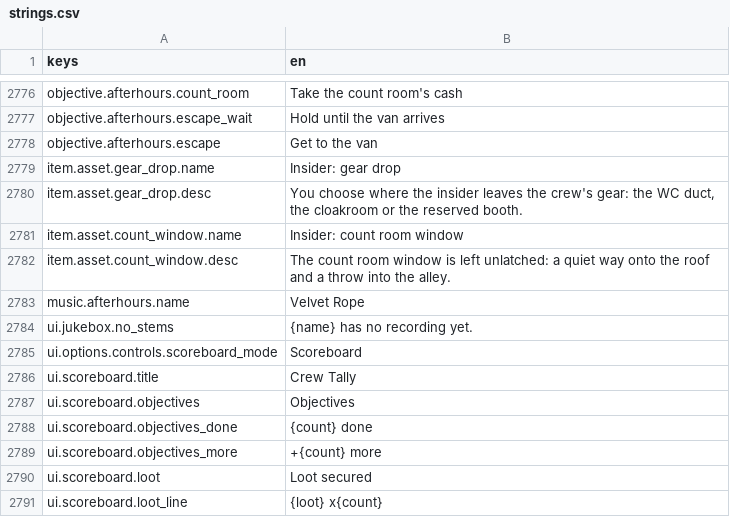
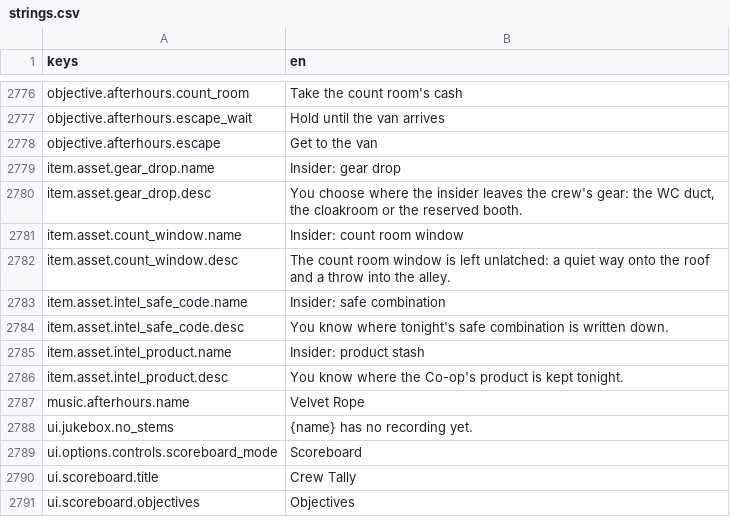
Before and after one commit to LeviticusFigglebottom/Claude-N-Capers, a CSV file: game/content/data/strings/strings.csv, drawn as a sheet; only a part is shown, gaps mark what is left out; the shorter side is filled out with more unchanged rows; the diff names each change by its address in the sheet, - before the commit and + after, or states it on an @@ line.

```diff
--- a/game/content/data/strings/strings.csv
+++ b/game/content/data/strings/strings.csv
+row 2783: item.asset.intel_safe_code.name | Insider: safe combination
+row 2784: item.asset.intel_safe_code.desc | You know where tonight's safe combination is written down.
+row 2785: item.asset.intel_product.name | Insider: product stash
+row 2786: item.asset.intel_product.desc | You know where the Co-op's product is kept tonight.
```
Also changed, not shown: 8 other files.
